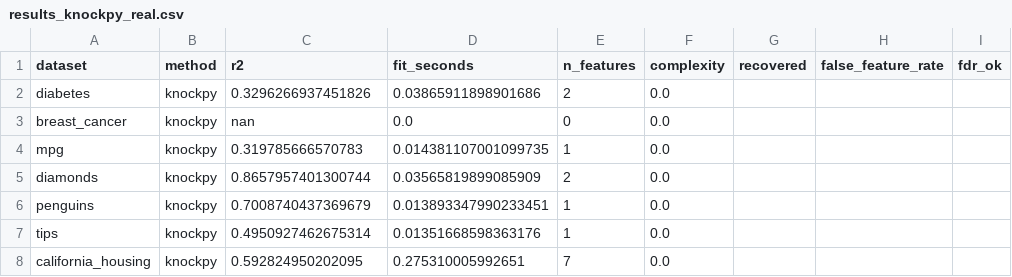
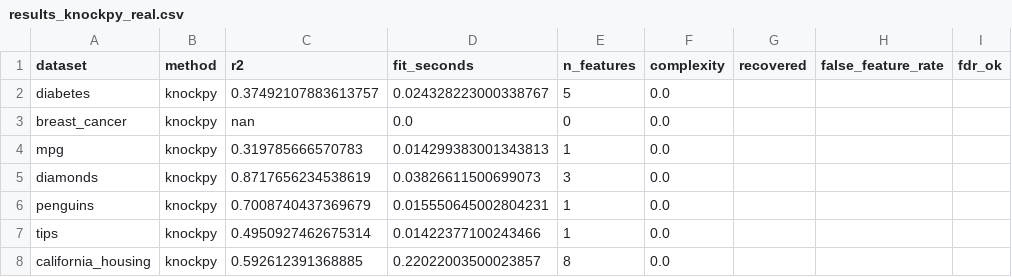
Before and after one commit to LD-Shell/beamFeat, a CSV file: benchmarks/results_knockpy_real.csv, drawn as a sheet; only a part is shown; the diff names each change by its address in the sheet, - before the commit and + after, or states it on an @@ line.

```diff
--- a/benchmarks/results_knockpy_real.csv
+++ b/benchmarks/results_knockpy_real.csv
-C2 (r2): 0.3296266937451826
+C2 (r2): 0.37492107883613757
-D2 (fit_seconds): 0.03865911898901686
+D2 (fit_seconds): 0.024328223000338767
-E2 (n_features): 2
+E2 (n_features): 5
-D4 (fit_seconds): 0.014381107001099735
+D4 (fit_seconds): 0.014299383001343813
-C5 (r2): 0.8657957401300744
+C5 (r2): 0.8717656234538619
-D5 (fit_seconds): 0.03565819899085909
+D5 (fit_seconds): 0.03826611500699073
-E5 (n_features): 2
+E5 (n_features): 3
-D6 (fit_seconds): 0.013893347990233451
+D6 (fit_seconds): 0.015550645002804231
-D7 (fit_seconds): 0.01351668598363176
+D7 (fit_seconds): 0.01422377100243466
-C8 (r2): 0.592824950202095
+C8 (r2): 0.592612391368885
-D8 (fit_seconds): 0.275310005992651
+D8 (fit_seconds): 0.22022003500023857
-E8 (n_features): 7
+E8 (n_features): 8
```
Also changed, not shown: benchmarks/results.csv, benchmarks/results_autofeat_robustness.csv, 28 other files.
